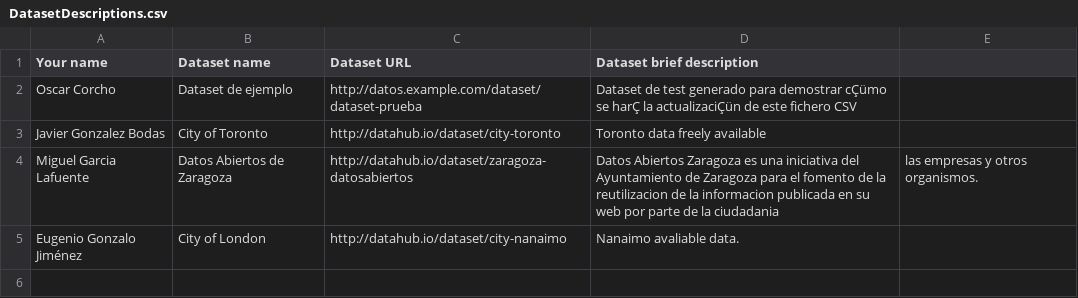
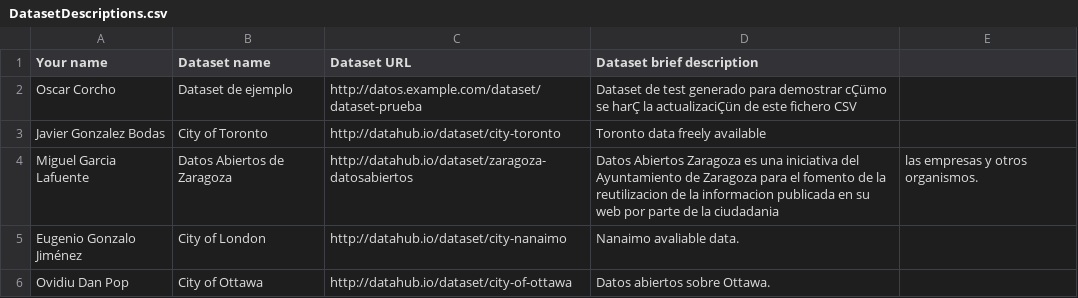
Before and after one commit to FacultadInformatica-LinkedData/Curso2015-2016, a CSV file: Assignment1/DatasetDescriptions.csv, drawn as a sheet; the diff names each change by its address in the sheet, - before the commit and + after, or states it on an @@ line.

Commit message:
Update DatasetDescriptions.csv

```diff
--- a/Assignment1/DatasetDescriptions.csv
+++ b/Assignment1/DatasetDescriptions.csv
+row 6: Ovidiu Dan Pop | City of Ottawa | http://datahub.io/dataset/city-of-ottawa | Datos abiertos sobre Ottawa.
```
